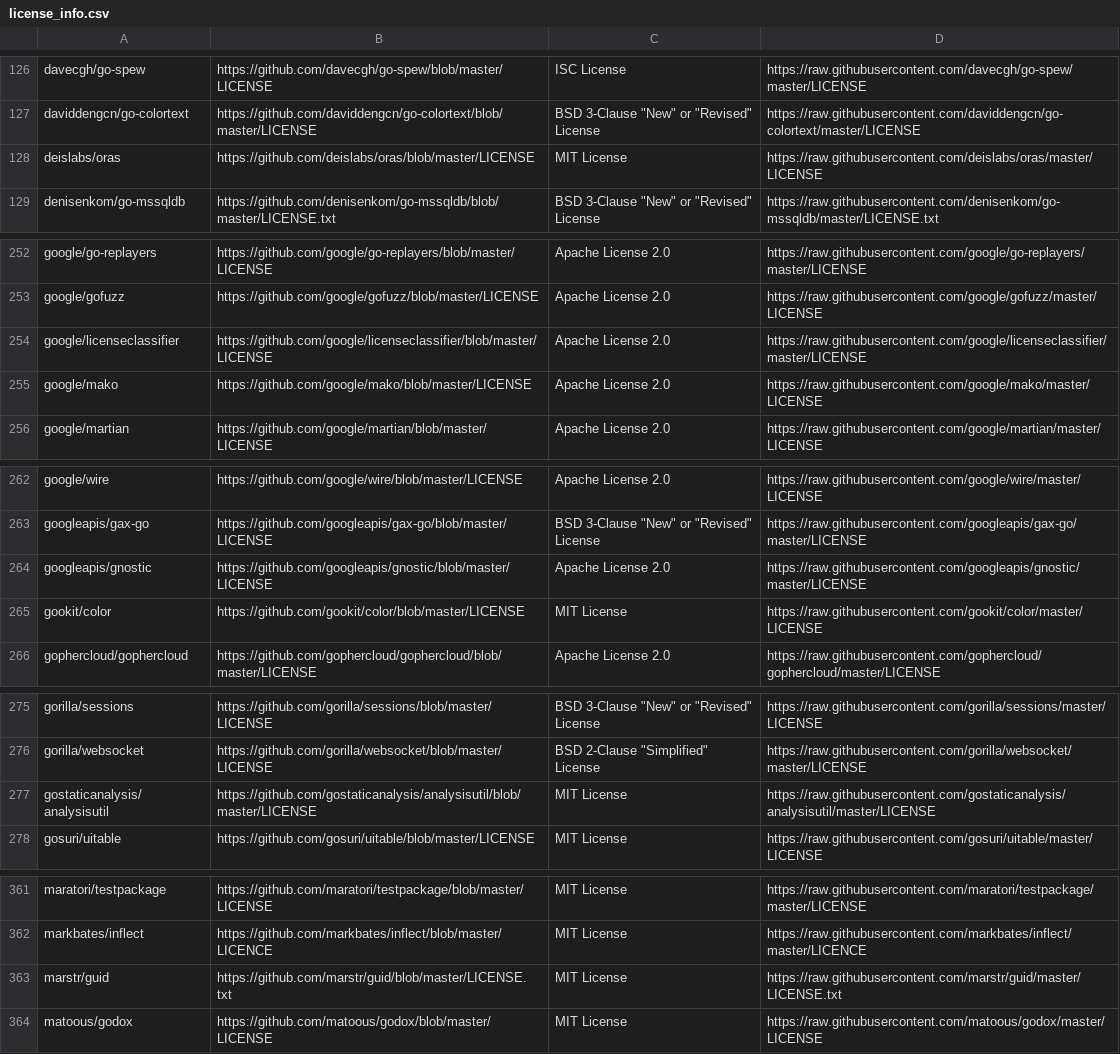
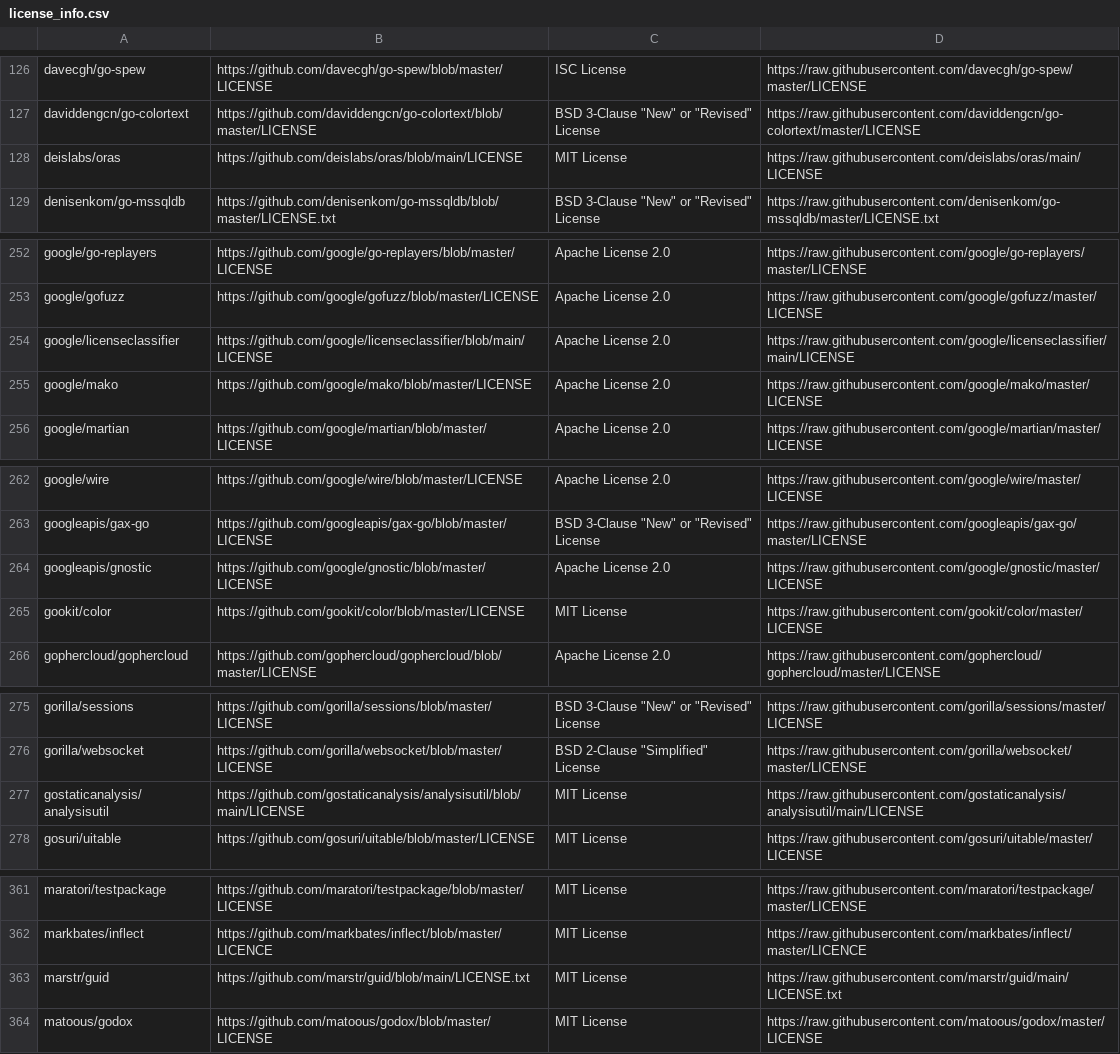
Before and after one commit to SeldonIO/seldon-core, a CSV file: executor/licenses/license_info.csv, drawn as a sheet; only a part is shown, gaps mark what is left out; the diff covers the shown part only.

```diff
--- a/executor/licenses/license_info.csv
+++ b/executor/licenses/license_info.csv
@@ -127,3 +127,3 @@ davecgh/go-spew,https://github.com/davecgh/go-spew/blob/master/LICENSE,ISC Licen
 daviddengcn/go-colortext,https://github.com/daviddengcn/go-colortext/blob/master/LICENSE,BSD 3-Clause "New" or "Revised" License,https://raw.githubusercontent.com/daviddengcn/go-colortext/master/LICENSE
-deislabs/oras,https://github.com/deislabs/oras/blob/master/LICENSE,MIT License,https://raw.githubusercontent.com/deislabs/oras/master/LICENSE
+deislabs/oras,https://github.com/deislabs/oras/blob/main/LICENSE,MIT License,https://raw.githubusercontent.com/deislabs/oras/main/LICENSE
 denisenkom/go-mssqldb,https://github.com/denisenkom/go-mssqldb/blob/master/LICENSE.txt,BSD 3-Clause "New" or "Revised" License,https://raw.githubusercontent.com/denisenkom/go-mssqldb/master/LICENSE.txt
@@ -253,3 +253,3 @@ google/go-replayers,https://github.com/google/go-replayers/blob/master/LICENSE,A
 google/gofuzz,https://github.com/google/gofuzz/blob/master/LICENSE,Apache License 2.0,https://raw.githubusercontent.com/google/gofuzz/master/LICENSE
-google/licenseclassifier,https://github.com/google/licenseclassifier/blob/master/LICENSE,Apache License 2.0,https://raw.githubusercontent.com/google/licenseclassifier/master/LICENSE
+google/licenseclassifier,https://github.com/google/licenseclassifier/blob/main/LICENSE,Apache License 2.0,https://raw.githubusercontent.com/google/licenseclassifier/main/LICENSE
 google/mako,https://github.com/google/mako/blob/master/LICENSE,Apache License 2.0,https://raw.githubusercontent.com/google/mako/master/LICENSE
@@ -263,3 +263,3 @@ google/wire,https://github.com/google/wire/blob/master/LICENSE,Apache License 2.
 googleapis/gax-go,https://github.com/googleapis/gax-go/blob/master/LICENSE,BSD 3-Clause "New" or "Revised" License,https://raw.githubusercontent.com/googleapis/gax-go/master/LICENSE
-googleapis/gnostic,https://github.com/googleapis/gnostic/blob/master/LICENSE,Apache License 2.0,https://raw.githubusercontent.com/googleapis/gnostic/master/LICENSE
+googleapis/gnostic,https://github.com/google/gnostic/blob/master/LICENSE,Apache License 2.0,https://raw.githubusercontent.com/google/gnostic/master/LICENSE
 gookit/color,https://github.com/gookit/color/blob/master/LICENSE,MIT License,https://raw.githubusercontent.com/gookit/color/master/LICENSE
@@ -276,3 +276,3 @@ gorilla/sessions,https://github.com/gorilla/sessions/blob/master/LICENSE,BSD 3-C
 gorilla/websocket,https://github.com/gorilla/websocket/blob/master/LICENSE,BSD 2-Clause "Simplified" License,https://raw.githubusercontent.com/gorilla/websocket/master/LICENSE
-gostaticanalysis/analysisutil,https://github.com/gostaticanalysis/analysisutil/blob/master/LICENSE,MIT License,https://raw.githubusercontent.com/gostaticanalysis/analysisutil/master/LICENSE
+gostaticanalysis/analysisutil,https://github.com/gostaticanalysis/analysisutil/blob/main/LICENSE,MIT License,https://raw.githubusercontent.com/gostaticanalysis/analysisutil/main/LICENSE
 gosuri/uitable,https://github.com/gosuri/uitable/blob/master/LICENSE,MIT License,https://raw.githubusercontent.com/gosuri/uitable/master/LICENSE
@@ -362,3 +362,3 @@ maratori/testpackage,https://github.com/maratori/testpackage/blob/master/LICENSE
 markbates/inflect,https://github.com/markbates/inflect/blob/master/LICENCE,MIT License,https://raw.githubusercontent.com/markbates/inflect/master/LICENCE
-marstr/guid,https://github.com/marstr/guid/blob/master/LICENSE.txt,MIT License,https://raw.githubusercontent.com/marstr/guid/master/LICENSE.txt
+marstr/guid,https://github.com/marstr/guid/blob/main/LICENSE.txt,MIT License,https://raw.githubusercontent.com/marstr/guid/main/LICENSE.txt
 matoous/godox,https://github.com/matoous/godox/blob/master/LICENSE,MIT License,https://raw.githubusercontent.com/matoous/godox/master/LICENSE
```
Also changed, not shown: 3 edited cells elsewhere in this file, executor/licenses/additional_license_info.csv, operator/licenses/additional_license_info.csv, 3 other files.
